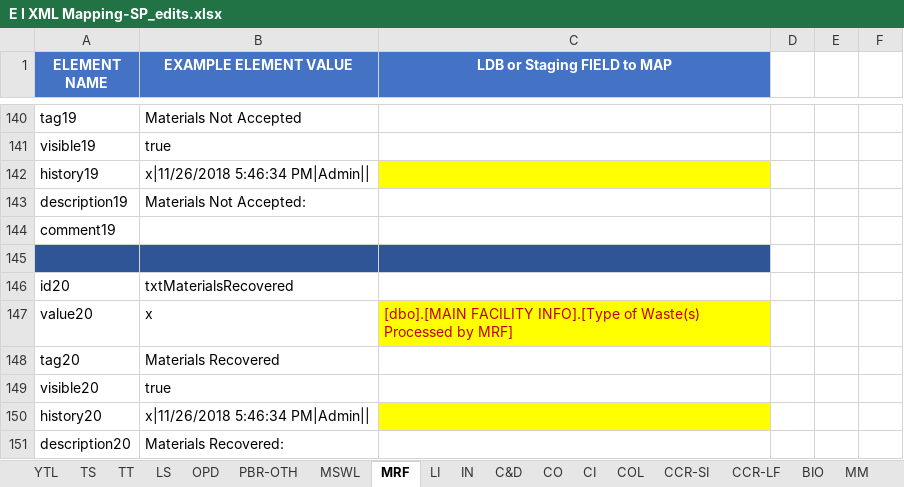
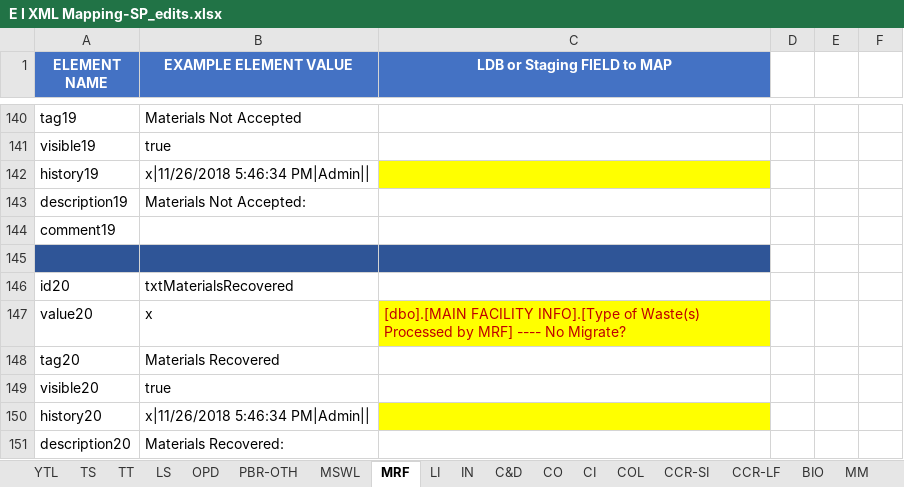
Before and after one commit to gaepdit/Solid-Waste-Migration, an Excel workbook: Spreadsheet/FromLB/E I XML Mapping-SP_edits.xlsx, sheet MRF, drawn as a sheet; only a part is shown, gaps mark what is left out; values as stored, in another font and other column widths than the file's, no borders; table styles not drawn; the diff names each change by its address in the sheet, - before the commit and + after, or states it on an @@ line.

```diff
--- a/Spreadsheet/FromLB/E I XML Mapping-SP_edits.xlsx (sheet MRF)
+++ b/Spreadsheet/FromLB/E I XML Mapping-SP_edits.xlsx (sheet MRF)
-C147 (LDB or Staging FIELD to MAP): …by MRF]
+C147 (LDB or Staging FIELD to MAP): …by MRF] ---- No Migrate?
```
Also changed, not shown: Spreadsheet/FromLB/Sharon/20190304 LDB to LEMIR E_I_Mapping Sharon 3rd update.xlsx, 15 other files.
